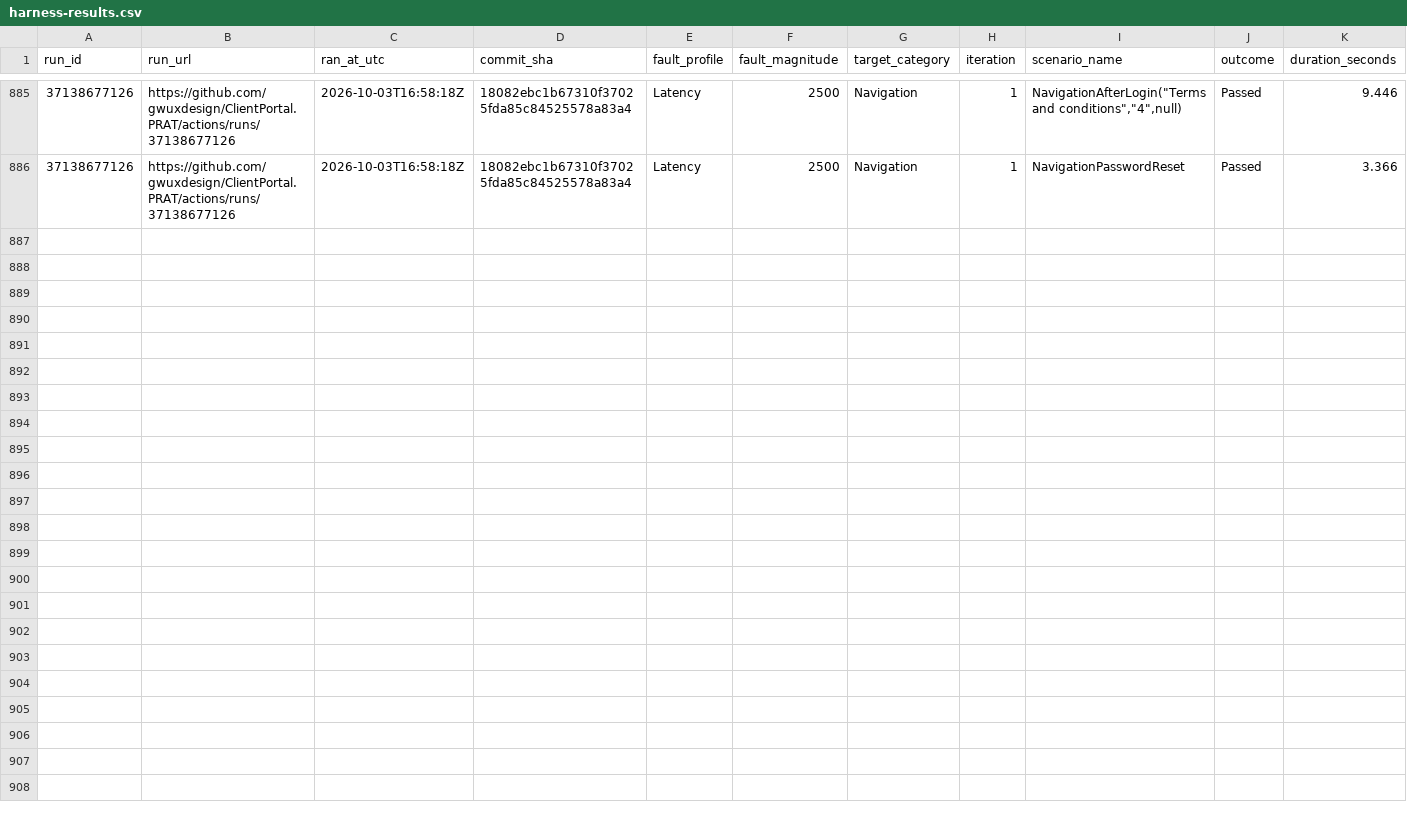
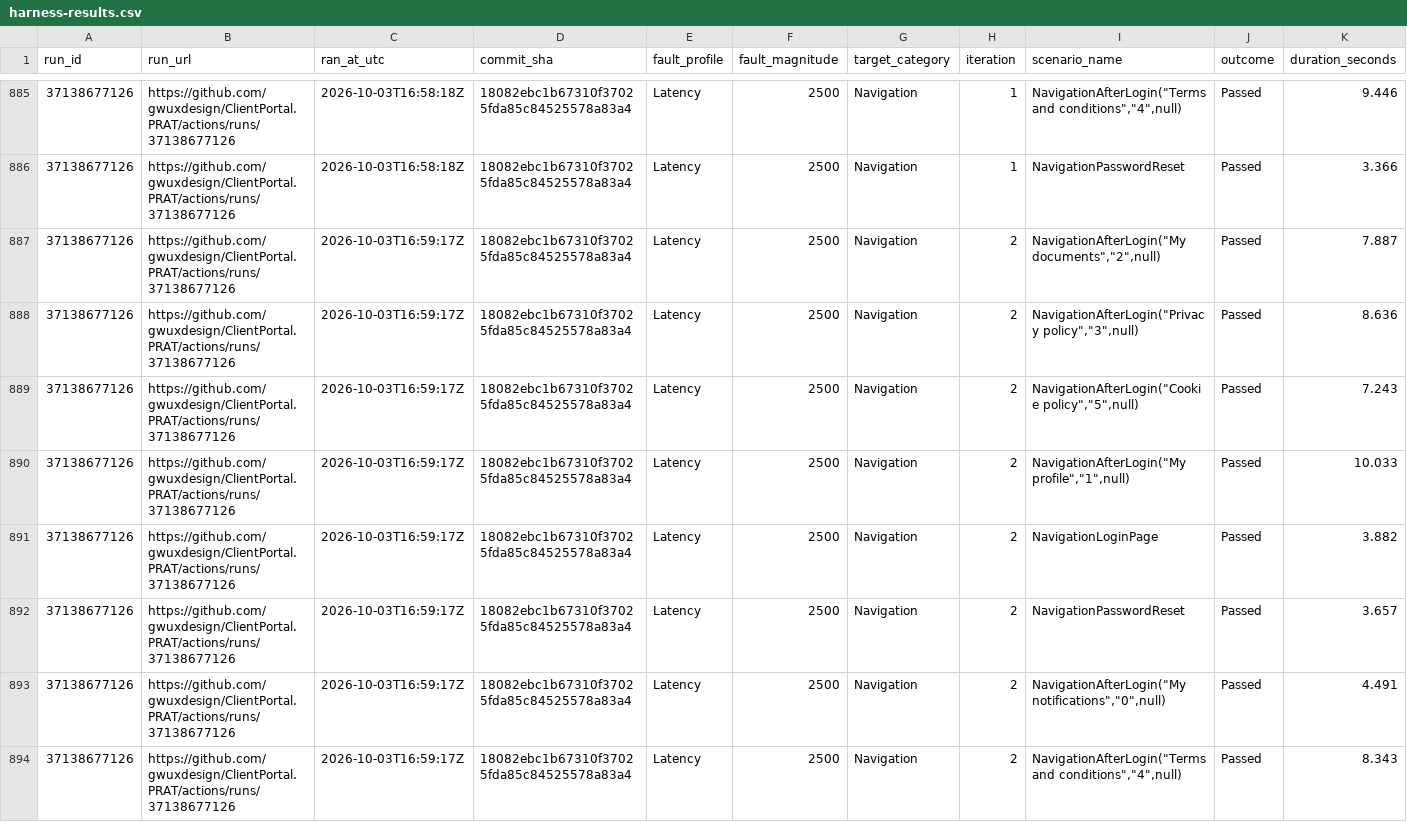
Before and after one commit to gwuxdesign/ClientPortal.PRAT, a CSV file: data/harness-results.csv, drawn as a sheet; only a part is shown, gaps mark what is left out.

```diff
--- a/data/harness-results.csv
+++ b/data/harness-results.csv
@@ -886 +886,9 @@ run_id,run_url,ran_at_utc,commit_sha,fault_profile,fault_magnitude,target_catego
 37138677126,https://github.com/gwuxdesign/ClientPortal.PRAT/actions/runs/37138677126,2026-10-03T16:58:18Z,18082ebc1b67310f37025fda85c84525578a83a4,Latency,2500,Navigation,1,NavigationPasswordReset,Passed,3.366
+37138677126,https://github.com/gwuxdesign/ClientPortal.PRAT/actions/runs/37138677126,2026-10-03T16:59:17Z,18082ebc1b67310f37025fda85c84525578a83a4,Latency,2500,Navigation,2,"NavigationAfterLogin(""My documents"",""2"",null)",Passed,7.887
+37138677126,https://github.com/gwuxdesign/ClientPortal.PRAT/actions/runs/37138677126,2026-10-03T16:59:17Z,18082ebc1b67310f37025fda85c84525578a83a4,Latency,2500,Navigation,2,"NavigationAfterLogin(""Privacy policy"",""3"",null)",Passed,8.636
+37138677126,https://github.com/gwuxdesign/ClientPortal.PRAT/actions/runs/37138677126,2026-10-03T16:59:17Z,18082ebc1b67310f37025fda85c84525578a83a4,Latency,2500,Navigation,2,"NavigationAfterLogin(""Cookie policy"",""5"",null)",Passed,7.243
+37138677126,https://github.com/gwuxdesign/ClientPortal.PRAT/actions/runs/37138677126,2026-10-03T16:59:17Z,18082ebc1b67310f37025fda85c84525578a83a4,Latency,2500,Navigation,2,"NavigationAfterLogin(""My profile"",""1"",null)",Passed,10.033
+37138677126,https://github.com/gwuxdesign/ClientPortal.PRAT/actions/runs/37138677126,2026-10-03T16:59:17Z,18082ebc1b67310f37025fda85c84525578a83a4,Latency,2500,Navigation,2,NavigationLoginPage,Passed,3.882
+37138677126,https://github.com/gwuxdesign/ClientPortal.PRAT/actions/runs/37138677126,2026-10-03T16:59:17Z,18082ebc1b67310f37025fda85c84525578a83a4,Latency,2500,Navigation,2,NavigationPasswordReset,Passed,3.657
+37138677126,https://github.com/gwuxdesign/ClientPortal.PRAT/actions/runs/37138677126,2026-10-03T16:59:17Z,18082ebc1b67310f37025fda85c84525578a83a4,Latency,2500,Navigation,2,"NavigationAfterLogin(""My notifications"",""0"",null)",Passed,4.491
+37138677126,https://github.com/gwuxdesign/ClientPortal.PRAT/actions/runs/37138677126,2026-10-03T16:59:17Z,18082ebc1b67310f37025fda85c84525578a83a4,Latency,2500,Navigation,2,"NavigationAfterLogin(""Terms and conditions"",""4"",null)",Passed,8.343
```
